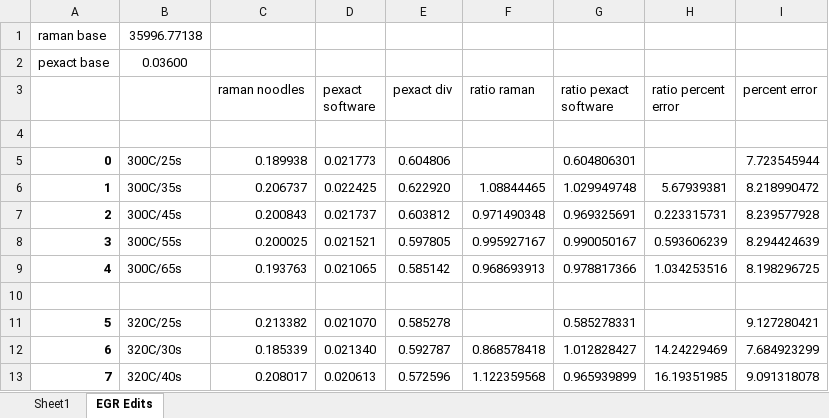
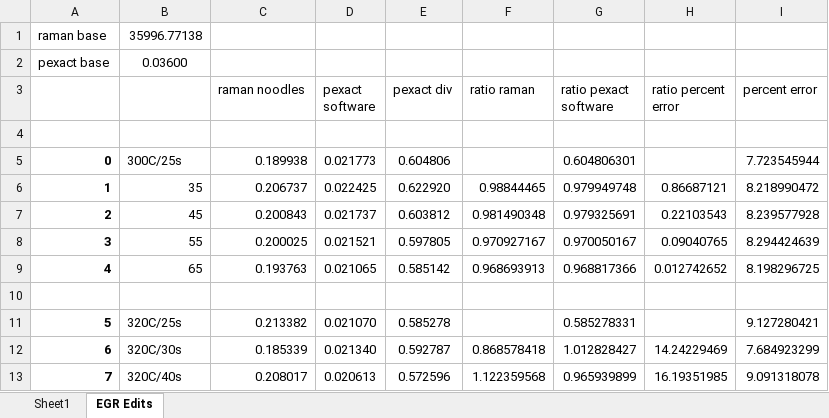
Before and after one commit to raman-noodles/raman-spectra-decomp-analysis, an Excel workbook: examples/Formic Acid Decomposition_literature.xlsx, sheet EGR Edits, drawn as a sheet; only a part is shown; values as stored, in another font and other column widths than the file's, no borders; charts and pictures not drawn; the diff names each change by its address in the sheet, - before the commit and + after, or states it on an @@ line.

```diff
--- a/examples/Formic Acid Decomposition_literature.xlsx (sheet EGR Edits)
+++ b/examples/Formic Acid Decomposition_literature.xlsx (sheet EGR Edits)
-B6: 300C/35s
+B6: 35
-F6 (ratio raman): 1.08844465
+F6 (ratio raman): 0.98844465
-G6 (ratio pexact software): 1.029949748
+G6 (ratio pexact software): 0.979949748
-H6 (ratio percent error): 5.67939381
+H6 (ratio percent error): 0.86687121
-B7: 300C/45s
+B7: 45
-F7 (ratio raman): 0.971490348
+F7 (ratio raman): 0.981490348
-G7 (ratio pexact software): 0.969325691
+G7 (ratio pexact software): 0.979325691
-H7 (ratio percent error): 0.223315731
+H7 (ratio percent error): 0.22103543
-B8: 300C/55s
+B8: 55
-F8 (ratio raman): 0.995927167
+F8 (ratio raman): 0.970927167
-G8 (ratio pexact software): 0.990050167
+G8 (ratio pexact software): 0.970050167
-H8 (ratio percent error): 0.593606239
+H8 (ratio percent error): 0.09040765
-B9: 300C/65s
+B9: 65
-G9 (ratio pexact software): 0.978817366
+G9 (ratio pexact software): 0.968817366
-H9 (ratio percent error): 1.034253516
+H9 (ratio percent error): 0.012742652
```
Also changed, not shown: charts or pictures, 4 other files.
